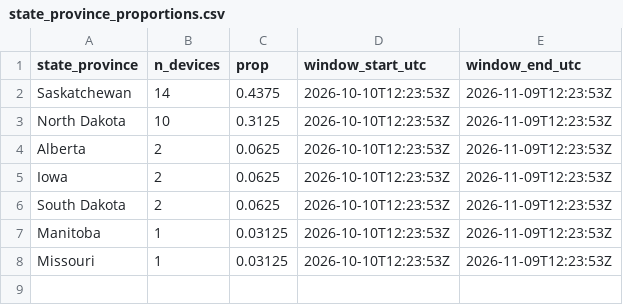
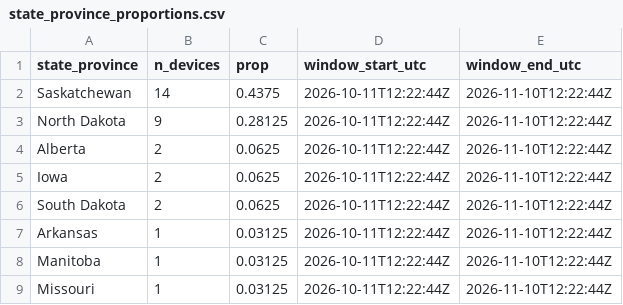
Before and after one commit to askrenr/TransmitterUpdate, a CSV file: docs/data/state_province_proportions.csv, drawn as a sheet.

```diff
--- a/docs/data/state_province_proportions.csv
+++ b/docs/data/state_province_proportions.csv
@@ -1,8 +1,9 @@
 state_province,n_devices,prop,window_start_utc,window_end_utc
-Saskatchewan,14,0.4375,2026-10-10T12:23:53Z,2026-11-09T12:23:53Z
-North Dakota,10,0.3125,2026-10-10T12:23:53Z,2026-11-09T12:23:53Z
-Alberta,2,0.0625,2026-10-10T12:23:53Z,2026-11-09T12:23:53Z
-Iowa,2,0.0625,2026-10-10T12:23:53Z,2026-11-09T12:23:53Z
-South Dakota,2,0.0625,2026-10-10T12:23:53Z,2026-11-09T12:23:53Z
-Manitoba,1,0.03125,2026-10-10T12:23:53Z,2026-11-09T12:23:53Z
-Missouri,1,0.03125,2026-10-10T12:23:53Z,2026-11-09T12:23:53Z
+Saskatchewan,14,0.4375,2026-10-11T12:22:44Z,2026-11-10T12:22:44Z
+North Dakota,9,0.28125,2026-10-11T12:22:44Z,2026-11-10T12:22:44Z
+Alberta,2,0.0625,2026-10-11T12:22:44Z,2026-11-10T12:22:44Z
+Iowa,2,0.0625,2026-10-11T12:22:44Z,2026-11-10T12:22:44Z
+South Dakota,2,0.0625,2026-10-11T12:22:44Z,2026-11-10T12:22:44Z
+Arkansas,1,0.03125,2026-10-11T12:22:44Z,2026-11-10T12:22:44Z
+Manitoba,1,0.03125,2026-10-11T12:22:44Z,2026-11-10T12:22:44Z
+Missouri,1,0.03125,2026-10-11T12:22:44Z,2026-11-10T12:22:44Z
```
Also changed, not shown: docs/data/device_migration_metrics.csv, docs/data/device_state_province.csv, 8 other files.
